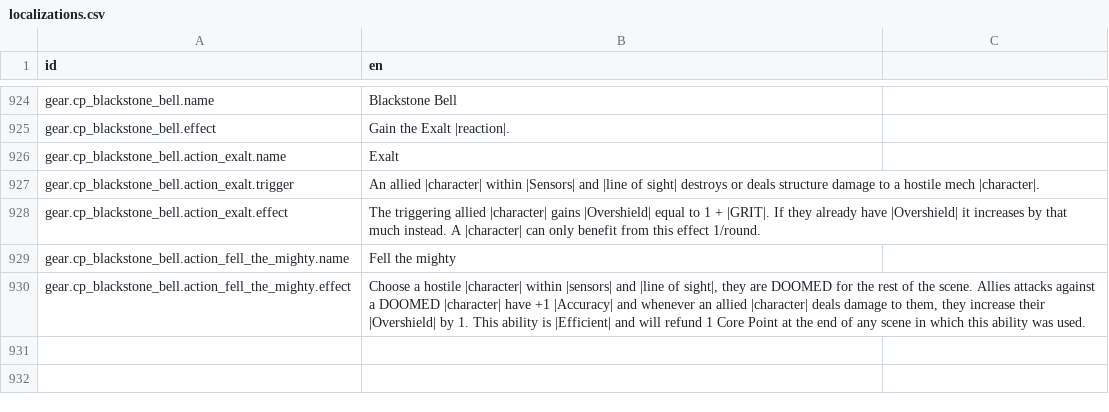
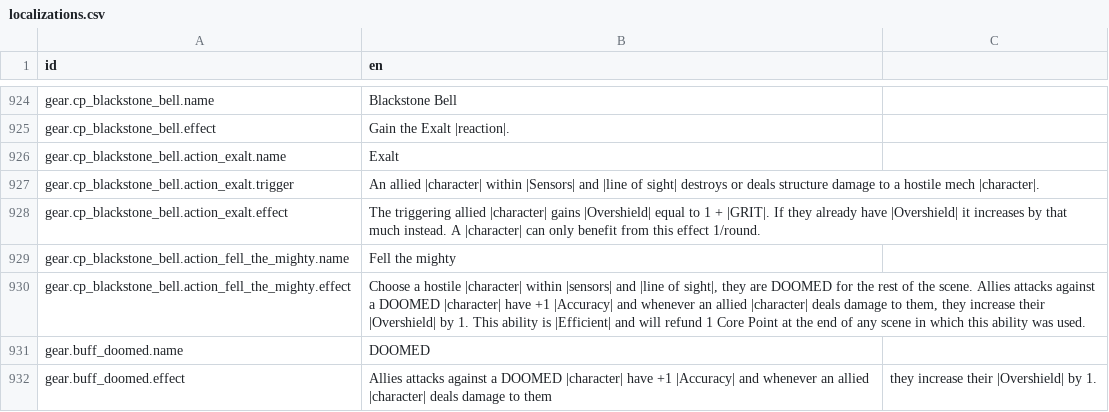
Before and after one commit to Reag/TheSixthVoice, a CSV file: localization/localizations.csv, drawn as a sheet; only a part is shown, gaps mark what is left out; the diff names each change by its address in the sheet, - before the commit and + after, or states it on an @@ line.

```diff
--- a/localization/localizations.csv
+++ b/localization/localizations.csv
+row 931: gear.buff_doomed.name | DOOMED
+row 932: gear.buff_doomed.effect | Allies attacks against a DOOMED |character| have +1 |Accuracy| and whenever an allied |character| deals damage to them | they increase their |Overshield| by 1.
```
Also changed, not shown: 20 other files.
